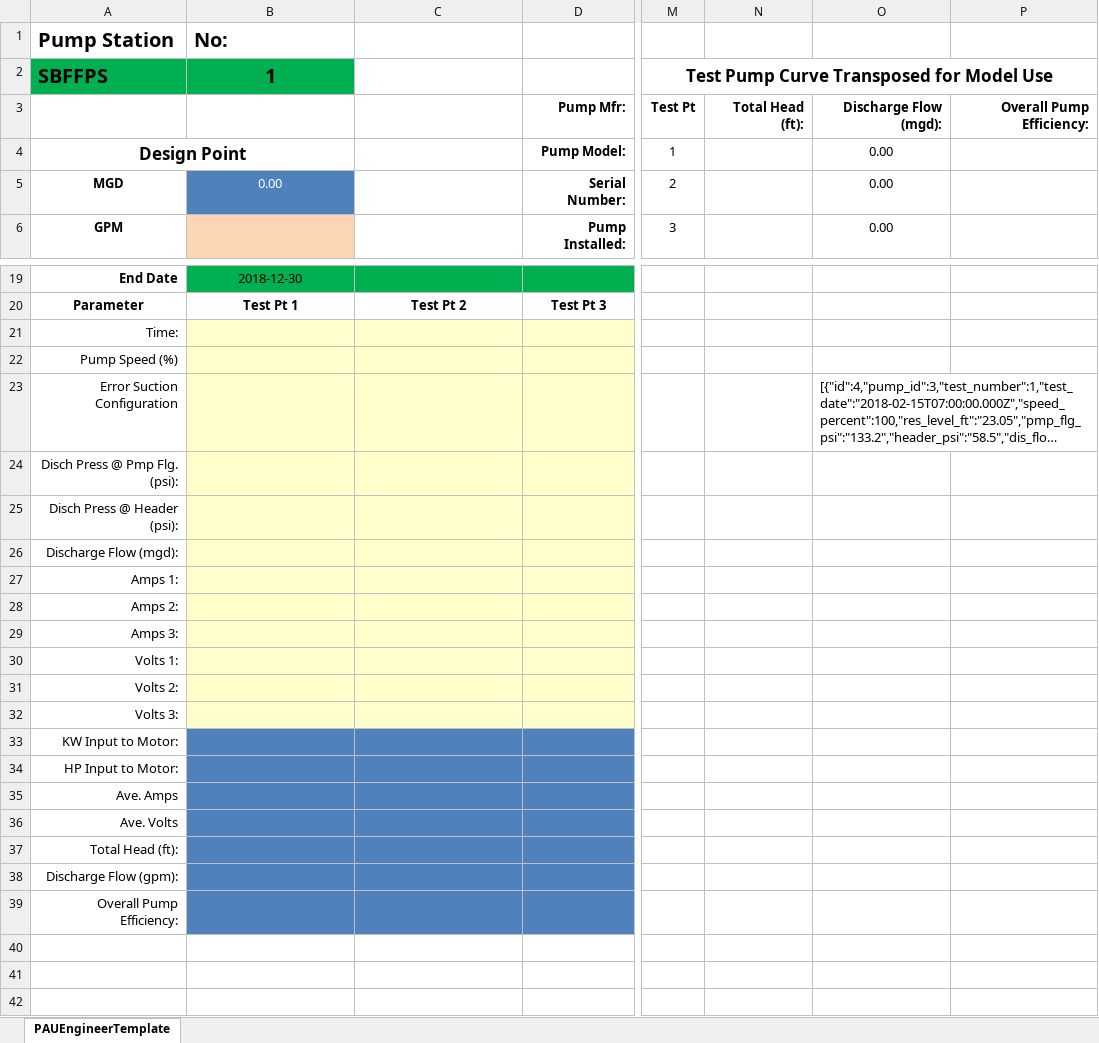
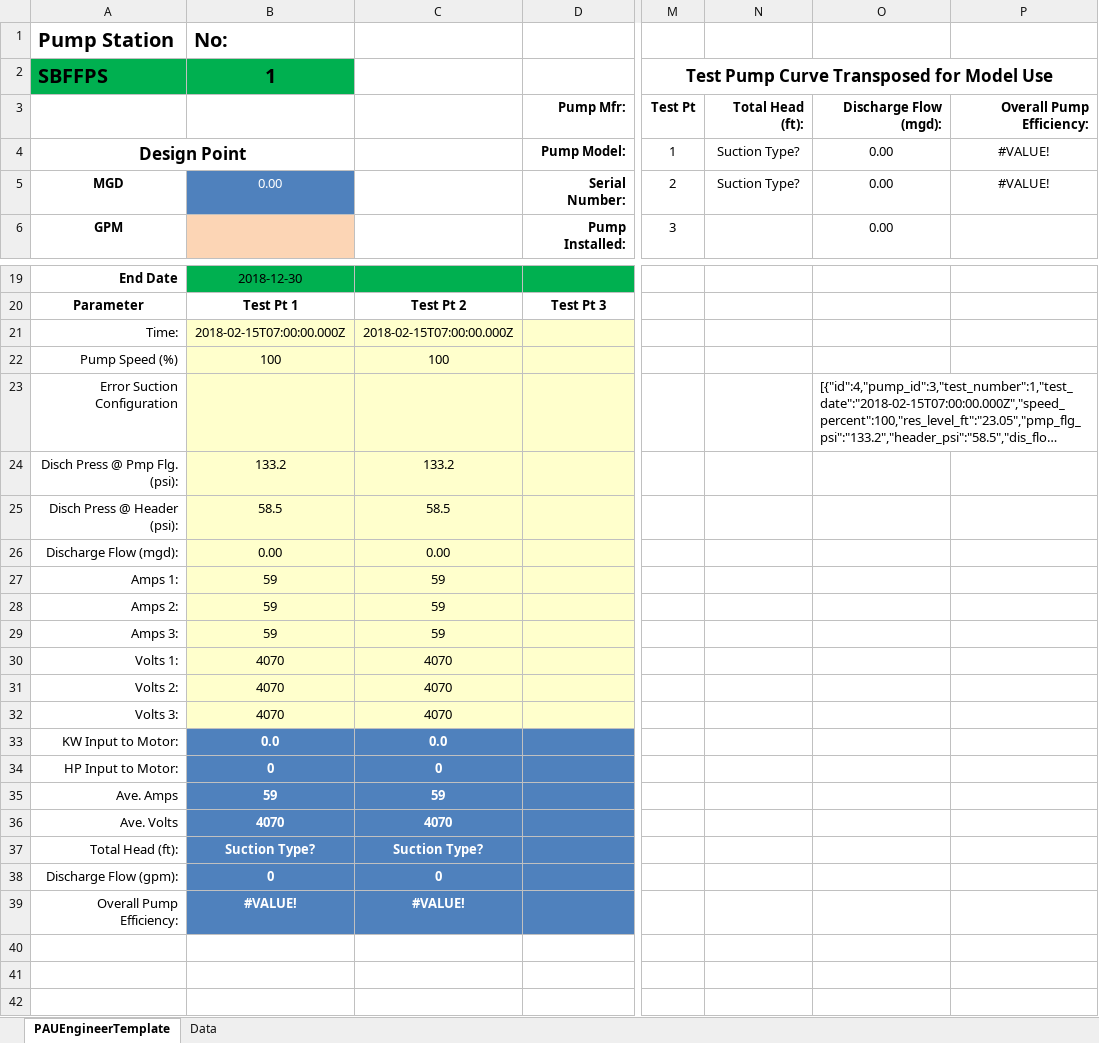
Before and after one commit to prestaylor51/waterUtility, an Excel workbook: Workbooks/PAUEngineeringTemplate.xlsm, sheet PAUEngineerTemplate, drawn as a sheet; only a part is shown, gaps mark what is left out; long unchanged cells end in …; values as stored, in another font and other column widths than the file's, no borders; charts and pictures not drawn; the diff names each change by its address in the sheet, - before the commit and + after, or states it on an @@ line.

Commit message:
now recieving and displaying pump test data

```diff
--- a/Workbooks/PAUEngineeringTemplate.xlsm (sheet PAUEngineerTemplate)
+++ b/Workbooks/PAUEngineeringTemplate.xlsm (sheet PAUEngineerTemplate)
+sheet tab: Data
-N4:N5: (empty)
+N4:N5: Suction Type?
-P4:P5: (empty)
+P4:P5: #VALUE!
-B21 (1): (empty)
+B21 (1): 2018-02-15T07:00:00.000Z
-C21: (empty)
+C21: 2018-02-15T07:00:00.000Z
-B22 (1): (empty)
+B22 (1): 100
-C22: (empty)
+C22: 100
-B24 (1): (empty)
+B24 (1): 133.2
-C24: (empty)
+C24: 133.2
-B25 (1): (empty)
+B25 (1): 58.5
-C25: (empty)
+C25: 58.5
-B26 (1): (empty)
+B26 (1): 0.00
-C26: (empty)
+C26: 0.00
-B27:B29 (1): (empty)
+B27:B29 (1): 59
-C27:C29: (empty)
+C27:C29: 59
-B30:B32 (1): (empty)
+B30:B32 (1): 4070
-C30:C32: (empty)
+C30:C32: 4070
-B33 (1): (empty)
+B33 (1): 0.0
-C33: (empty)
+C33: 0.0
-B34 (1): (empty)
+B34 (1): 0
-C34: (empty)
+C34: 0
-B35 (1): (empty)
+B35 (1): 59
-C35: (empty)
+C35: 59
-B36 (1): (empty)
+B36 (1): 4070
-C36: (empty)
+C36: 4070
-B37 (1): (empty)
+B37 (1): Suction Type?
-C37: (empty)
+C37: Suction Type?
-B38 (1): (empty)
+B38 (1): 0
-C38: (empty)
+C38: 0
-B39 (1): (empty)
+B39 (1): #VALUE!
-C39: (empty)
+C39: #VALUE!
```
Also changed, not shown: charts or pictures, Workbooks/PAUDataEntry.xlsm, 2 other files.
